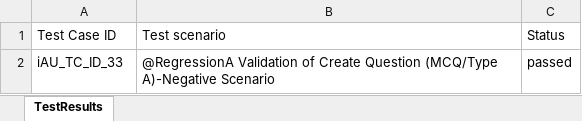
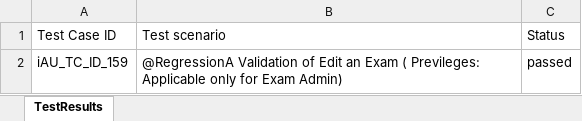
Before and after one commit to RaghuCPatel/Elumina, an Excel workbook: testResults.xlsx, sheet TestResults, drawn as a sheet; values as stored, in another font and other column widths than the file's, no borders; the diff names each change by its address in the sheet, - before the commit and + after, or states it on an @@ line.

```diff
--- a/testResults.xlsx (sheet TestResults)
+++ b/testResults.xlsx (sheet TestResults)
-A2: iAU_TC_ID_33
+A2: iAU_TC_ID_159
-B2: …Validation of Create Question (MCQ/Type A)-Negative Scenario
+B2: …Validation of Edit an Exam ( Previleges: Applicable only for Exam Admin)
```
Also changed, not shown: download/CSVFile_details.xlsx, download/ExamID.xlsx, 27 other files.
